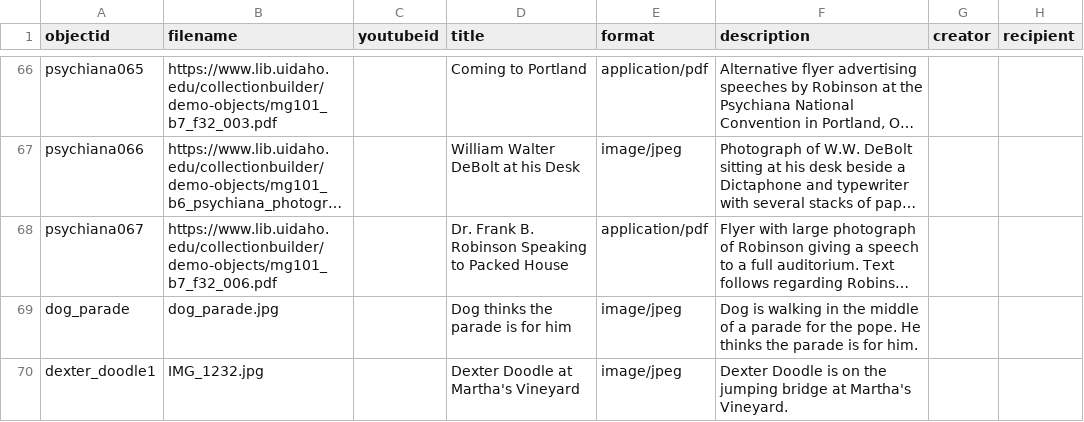
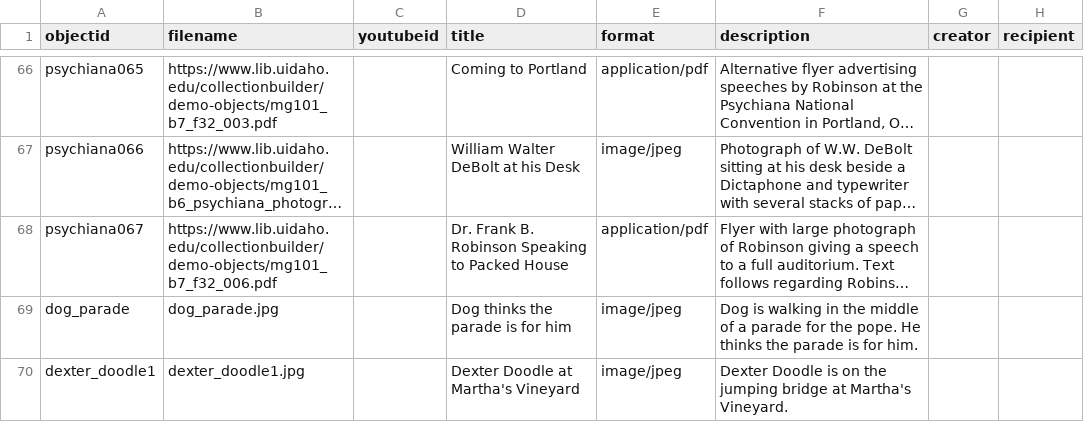
Before and after one commit to charlottelc/psychiana-demo, a CSV file: _data/psychiana-demo.csv, drawn as a sheet; only a part is shown, gaps mark what is left out; long unchanged cells end in …; the diff names each change by its address in the sheet, - before the commit and + after, or states it on an @@ line.

Commit message:
Update psychiana-demo.csv

```diff
--- a/_data/psychiana-demo.csv
+++ b/_data/psychiana-demo.csv
-B70 (filename): IMG_1232.jpg
+B70 (filename): dexter_doodle1.jpg
```
